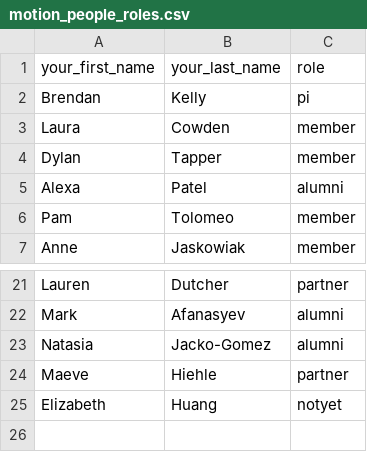
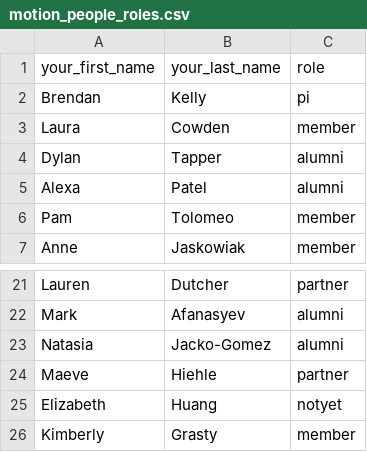
Before and after one commit to bjklab/motionlab-site, a CSV file: docs/people/motion_people_roles.csv, drawn as a sheet; only a part is shown, gaps mark what is left out.

Commit message:
Update motionlab site.

```diff
--- a/docs/people/motion_people_roles.csv
+++ b/docs/people/motion_people_roles.csv
@@ -3,3 +3,3 @@ Brendan,Kelly,pi
 Laura,Cowden,member
-Dylan,Tapper,member
+Dylan,Tapper,alumni
 Alexa,Patel,alumni
@@ -25 +25,2 @@ Maeve,Hiehle,partner
 Elizabeth,Huang,notyet
+Kimberly,Grasty,member
```
Also changed, not shown: people/motion_people_roles.csv, 22 other files.
